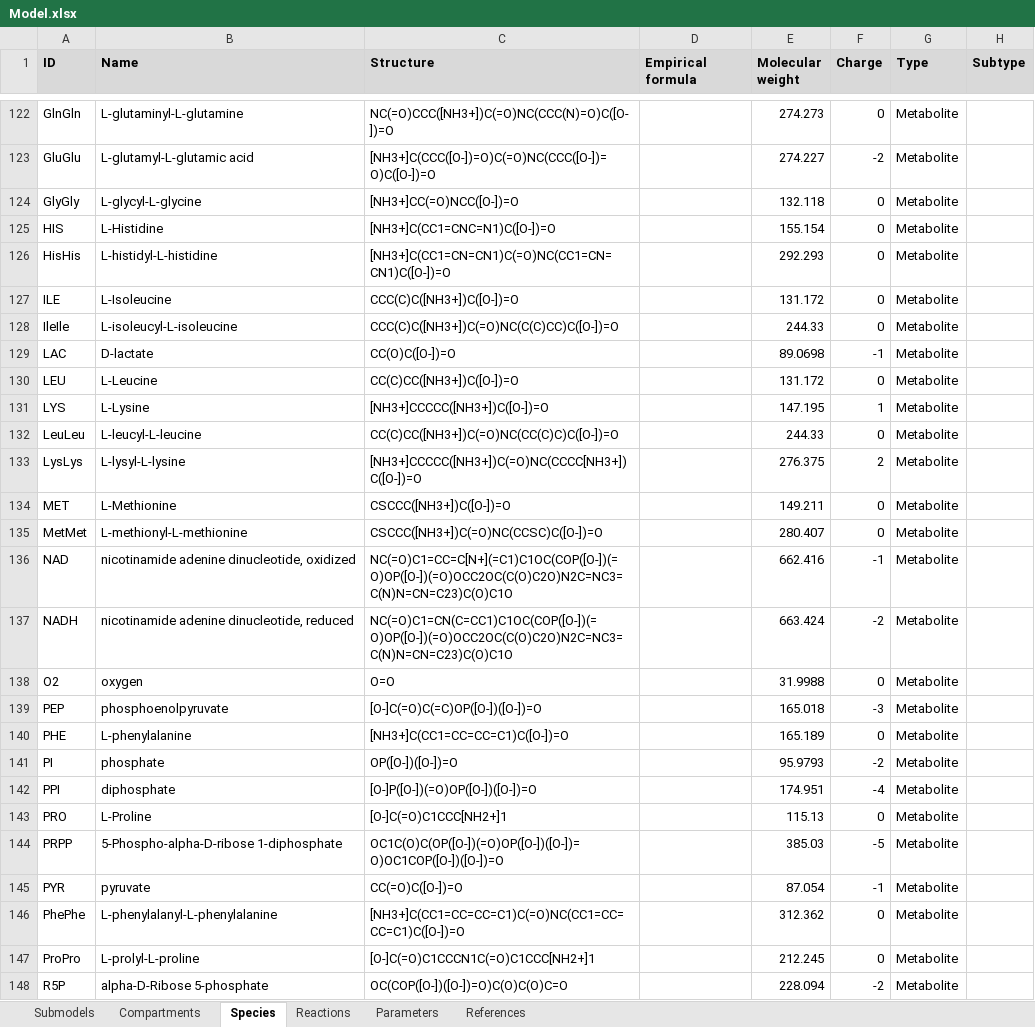
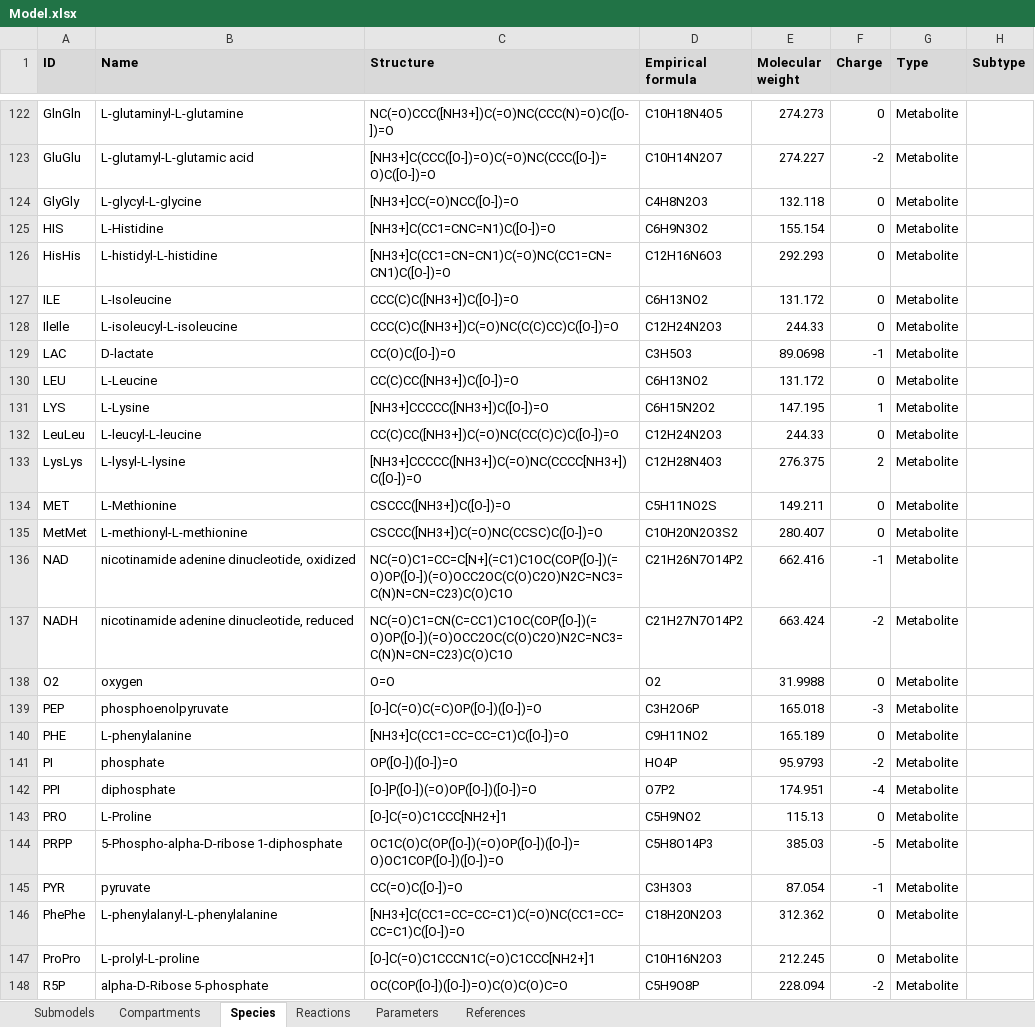
Before and after one commit to KarrLab/WcModelingTutorial, an Excel workbook: data/Model.xlsx, sheet Species, drawn as a sheet; only a part is shown, gaps mark what is left out; values as stored, in another font and other column widths than the file's, no borders; charts and pictures not drawn; the diff covers the shown part only; the diff names each change by its address in the sheet, - before the commit and + after, or states it on an @@ line.

Commit message:
adding empirical formulae

```diff
--- a/data/Model.xlsx (sheet Species)
+++ b/data/Model.xlsx (sheet Species)
-D122 (Empirical formula): (empty)
+D122 (Empirical formula): C10H18N4O5
-D123 (Empirical formula): (empty)
+D123 (Empirical formula): C10H14N2O7
-D124 (Empirical formula): (empty)
+D124 (Empirical formula): C4H8N2O3
-D125 (Empirical formula): (empty)
+D125 (Empirical formula): C6H9N3O2
-D126 (Empirical formula): (empty)
+D126 (Empirical formula): C12H16N6O3
-D127 (Empirical formula): (empty)
+D127 (Empirical formula): C6H13NO2
-D128 (Empirical formula): (empty)
+D128 (Empirical formula): C12H24N2O3
-D129 (Empirical formula): (empty)
+D129 (Empirical formula): C3H5O3
-D130 (Empirical formula): (empty)
+D130 (Empirical formula): C6H13NO2
-D131 (Empirical formula): (empty)
+D131 (Empirical formula): C6H15N2O2
-D132 (Empirical formula): (empty)
+D132 (Empirical formula): C12H24N2O3
-D133 (Empirical formula): (empty)
+D133 (Empirical formula): C12H28N4O3
-D134 (Empirical formula): (empty)
+D134 (Empirical formula): C5H11NO2S
-D135 (Empirical formula): (empty)
+D135 (Empirical formula): C10H20N2O3S2
-D136 (Empirical formula): (empty)
+D136 (Empirical formula): C21H26N7O14P2
-D137 (Empirical formula): (empty)
+D137 (Empirical formula): C21H27N7O14P2
-D138 (Empirical formula): (empty)
+D138 (Empirical formula): O2
-D139 (Empirical formula): (empty)
+D139 (Empirical formula): C3H2O6P
-D140 (Empirical formula): (empty)
+D140 (Empirical formula): C9H11NO2
-D141 (Empirical formula): (empty)
+D141 (Empirical formula): HO4P
-D142 (Empirical formula): (empty)
+D142 (Empirical formula): O7P2
-D143 (Empirical formula): (empty)
+D143 (Empirical formula): C5H9NO2
-D144 (Empirical formula): (empty)
+D144 (Empirical formula): C5H8O14P3
-D145 (Empirical formula): (empty)
+D145 (Empirical formula): C3H3O3
-D146 (Empirical formula): (empty)
+D146 (Empirical formula): C18H20N2O3
-D147 (Empirical formula): (empty)
+D147 (Empirical formula): C10H16N2O3
-D148 (Empirical formula): (empty)
+D148 (Empirical formula): C5H9O8P
```
Also changed, not shown: 78 edited cells elsewhere in this sheet, sheet References, charts or pictures.
